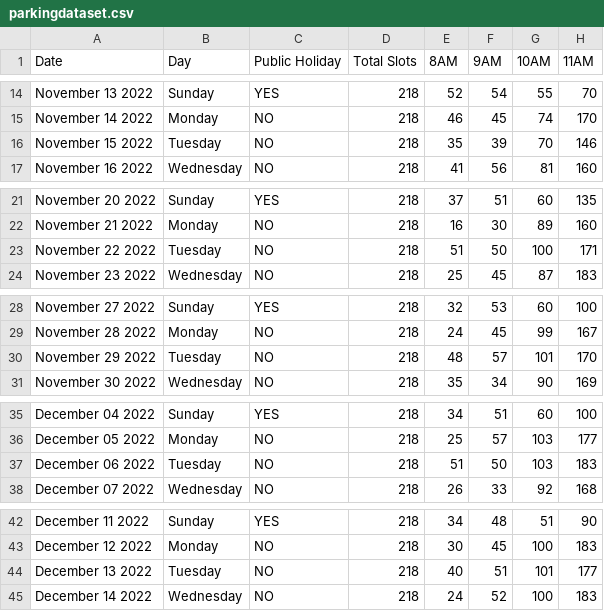
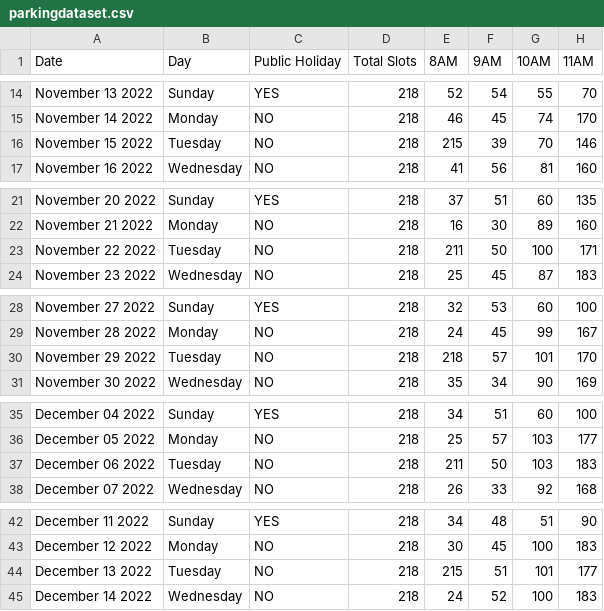
Before and after one commit to rd9437/FINDnPARK, a CSV file: parkingdataset.csv, drawn as a sheet; only a part is shown, gaps mark what is left out; the diff covers the shown part only; the diff names each change by its address in the sheet, - before the commit and + after, or states it on an @@ line.

Commit message:
Update parkingdataset.csv

```diff
--- a/parkingdataset.csv
+++ b/parkingdataset.csv
-E16 (8AM): 35
+E16 (8AM): 215
-E23 (8AM): 51
+E23 (8AM): 211
-E30 (8AM): 48
+E30 (8AM): 218
-E37 (8AM): 51
+E37 (8AM): 211
-E44 (8AM): 40
+E44 (8AM): 215
```
Also changed, not shown: 11 edited cells elsewhere in this file.
